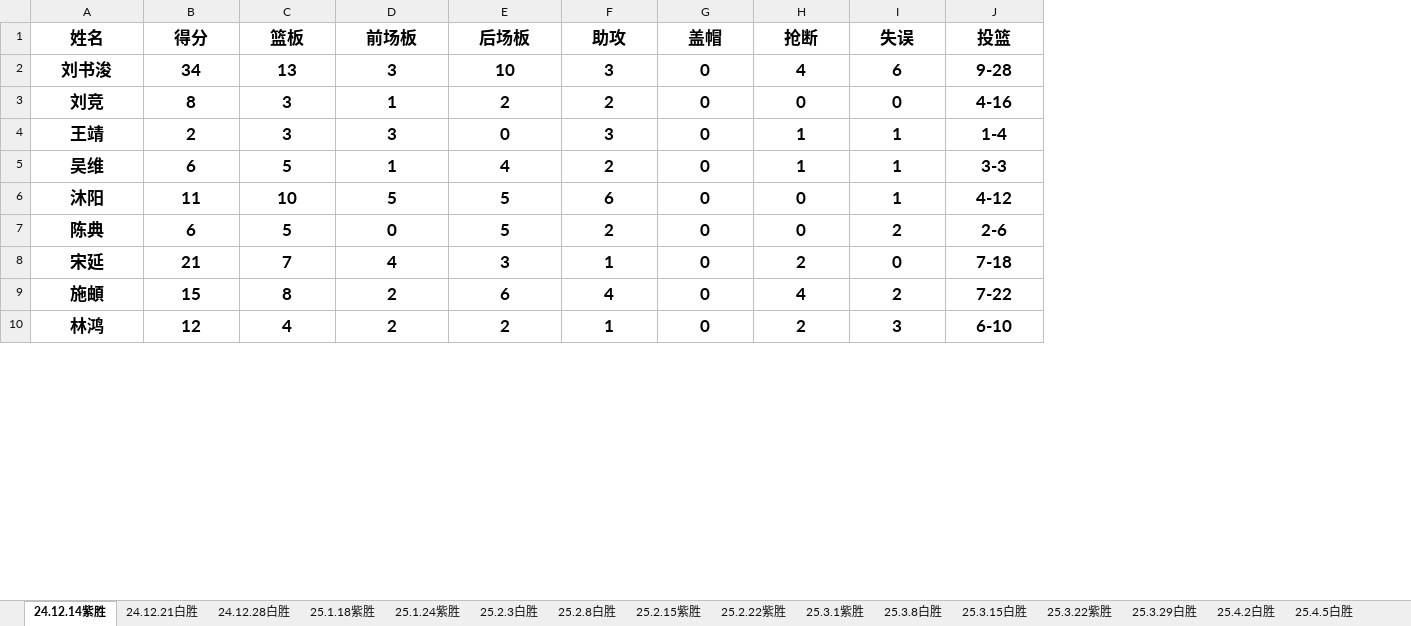
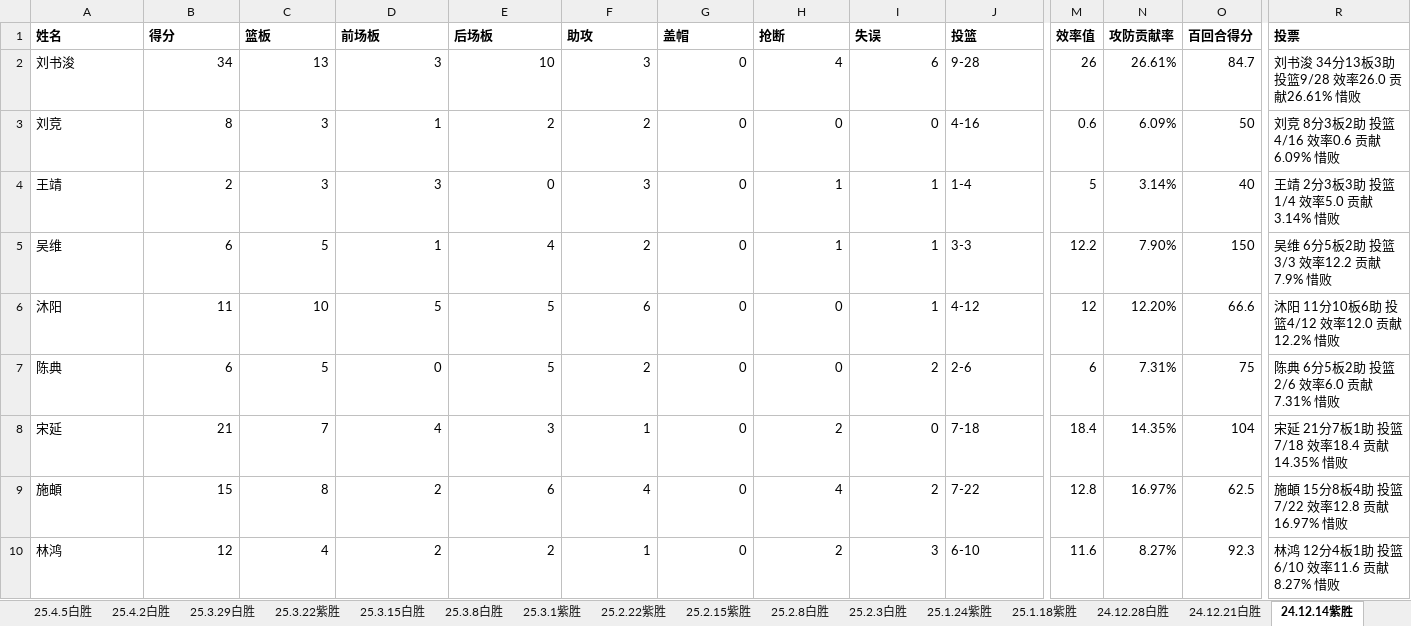
Before and after one commit to zhwryan/basketball, an Excel workbook: assets/起势内战数据统计.xlsx, sheet 24.12.14紫胜, drawn as a sheet; only a part is shown, gaps mark what is left out; values as stored, in another font and other column widths than the file's, no borders; conditional formats not drawn; the diff covers the shown part only; the diff names each change by its address in the sheet, - before the commit and + after, or states it on an @@ line.

```diff
--- a/assets/起势内战数据统计.xlsx (sheet 24.12.14紫胜)
+++ b/assets/起势内战数据统计.xlsx (sheet 24.12.14紫胜)
@@ sheet tab order changed: 25.4.5白胜 | 25.4.2白胜 | 25.3.29白胜 | 25.3.22紫胜 | 25.3.15白胜 | 25.3.8白胜 | 25.3.1紫胜 | 25.2.22紫胜 | 25.2.15紫胜 | 25.2.8白胜 | 25.2.3白胜 | 25.1.24紫胜 | 25.1.18紫胜 | 24.12.28白胜 | 24.12.21白胜 | 24.12.14紫胜 @@
+column M (效率值), rows 2-10: 26 | 0.6 | 5 | 12.2 | 12 | 6 | 18.4 | 12.8 | 11.6
+column N (攻防贡献率), rows 2-10: 26.61% | 6.09% | 3.14% | 7.90% | 12.20% | 7.31% | 14.35% | 16.97% | 8.27%
+column O (百回合得分), rows 2-10: 84.7 | 50 | 40 | 150 | 66.6 | 75 | 104 | 62.5 | 92.3
+column R (投票), rows 2-10: 刘书浚 34分13板3助 投篮9/28 效率26.0 贡献26.61% 惜败 | 刘竞 8分3板2助 投篮4/16 效率0.6 贡献6.09% 惜败 | 王靖 2分3板3助 投篮1/4 效率5.0 贡献3.14% 惜败 | 吴维 6分5板2助 投篮3/3 效率12.2 贡献7.9% 惜败 | 沐阳 11分10板6助 投篮4/12 效率12.0 贡献12.2% 惜败 | 陈典 6分5板2助 投篮2/6 效率6.0 贡献7.31% 惜败 | 宋延 21分7板1助 投篮7/18 效率18.4 贡献14.35% 惜败 | 施頔 15分8板4助 投篮7/22 效率12.8 贡献16.97% 惜败 | 林鸿 12分4板1助 投篮6/10 效率11.6 贡献8.27% 惜败
@@ A1:J10 text size: smaller @@
-A1:J1 alignment: center
+A1:J1 alignment: left
-A2:J10 bold: on
+A2:J10 bold: off
-A2:A10 alignment: center
+A2:A10 alignment: left
-B2:I10 alignment: center
+B2:I10 alignment: right
-J2:J10 alignment: center
+J2:J10 alignment: left
```
Also changed, not shown: cell formats elsewhere in this sheet, sheet 24.12.28白胜, sheet 25.4.2白胜, sheet 24.12.21白胜, sheet 25.3.1紫胜, sheet 25.4.12白胜, sheet 25.1.18紫胜, 11 more sheets, other sheet tabs, formulas that keep their value, 1 other file.
